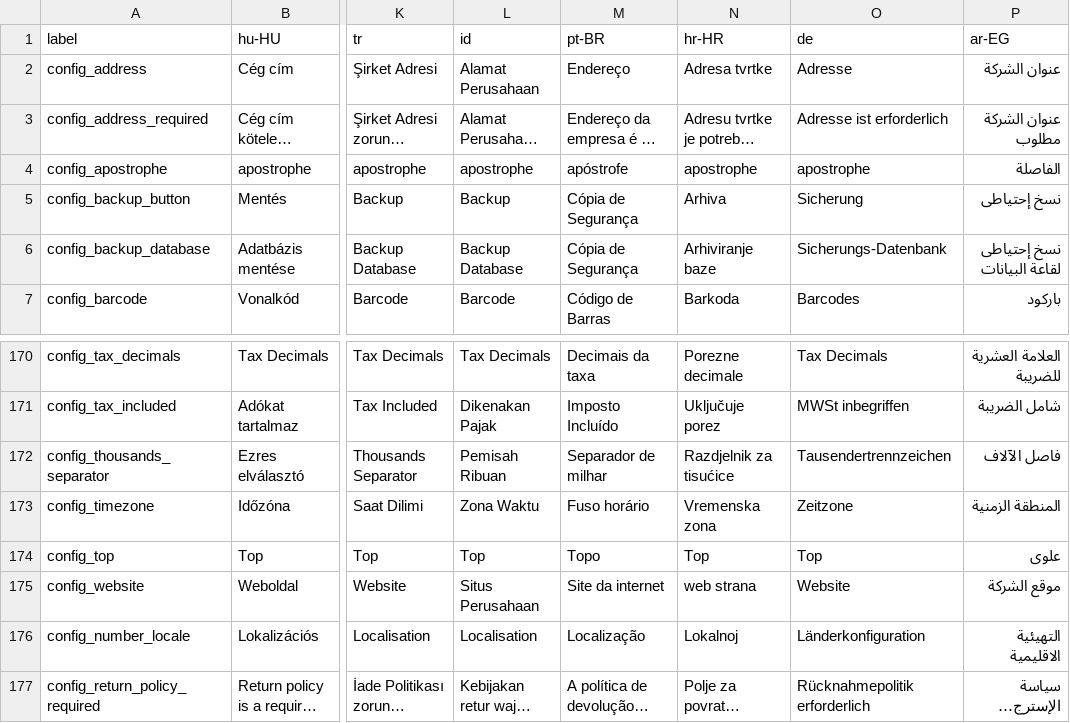
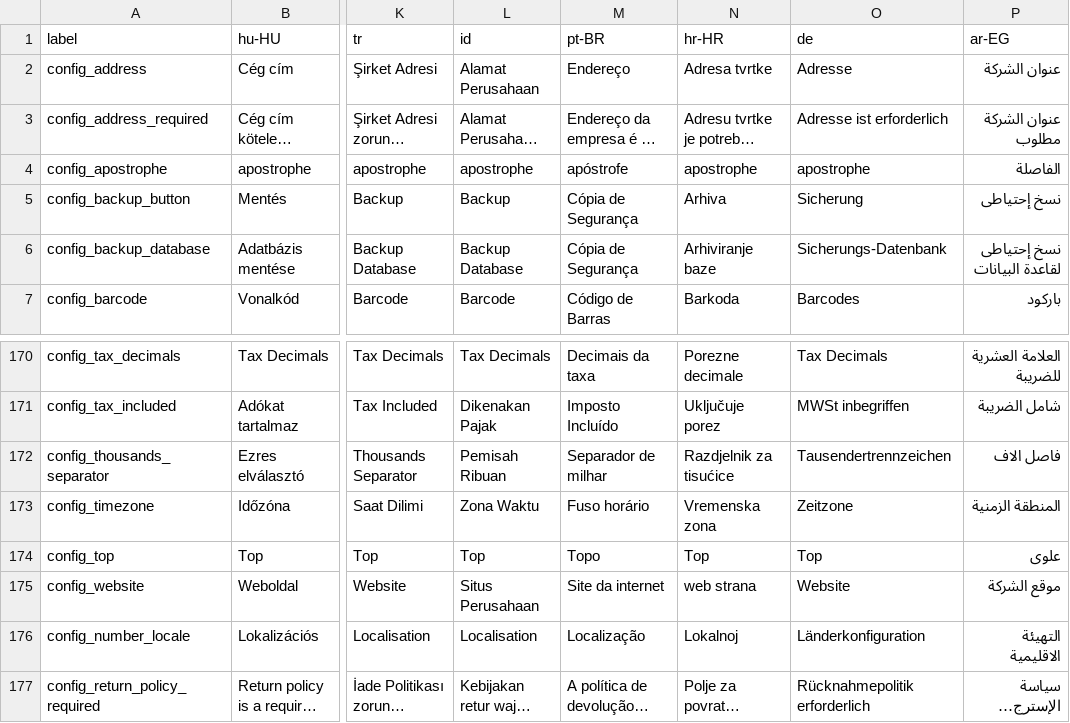
Before and after one commit to carfmccone/POS_O, a CSV file: translations/config_lang.csv, drawn as a sheet; only a part is shown, gaps mark what is left out; long unchanged cells end in …; the diff names each change by its address in the sheet, - before the commit and + after, or states it on an @@ line.

```diff
--- a/translations/config_lang.csv
+++ b/translations/config_lang.csv
-P6 (ar-EG): نسخ إحتياطى لقاعة البيانات
+P6 (ar-EG): نسخ إحتياطى لقاعدة البيانات
-P172 (ar-EG): فاصل الآلاف
+P172 (ar-EG): فاصل الاف
-P176 (ar-EG): التهيئية الاقليمية
+P176 (ar-EG): التهيئة الاقليمية
```
Also changed, not shown: translations/common_lang.csv, translations/receivings_lang.csv, 3 other files.
